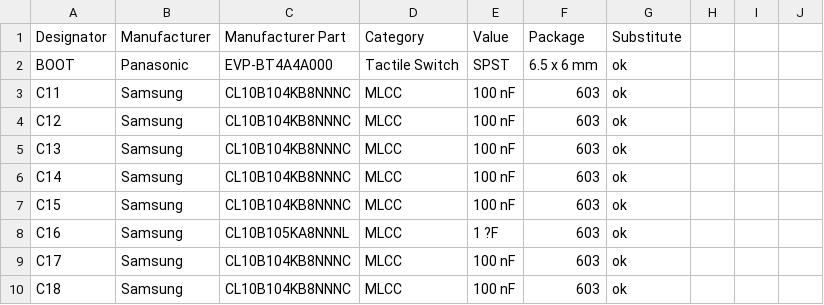
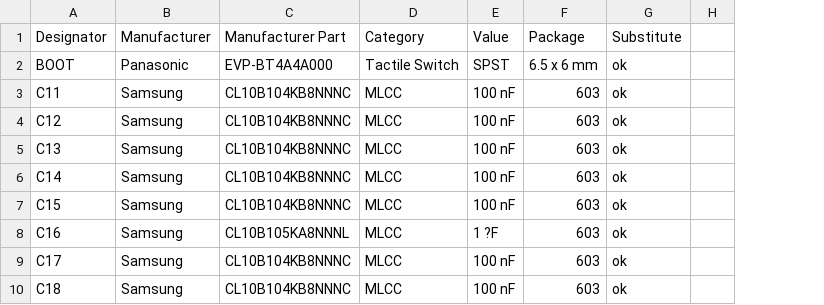
Before and after one commit to mkultr44/VT-AMP, a CSV file: BOM_EN.CSV, drawn as a sheet; only a part is shown; removed rows and columns are numbered as before the commit, all else as after; the diff names each change by its address in the sheet, - before the commit and + after, or states it on an @@ line.

Commit message:
Update BOM_EN.CSV

```diff
--- a/BOM_EN.CSV
+++ b/BOM_EN.CSV
-column H, empty
-column I, empty
-column J, empty
+column H, empty
```
